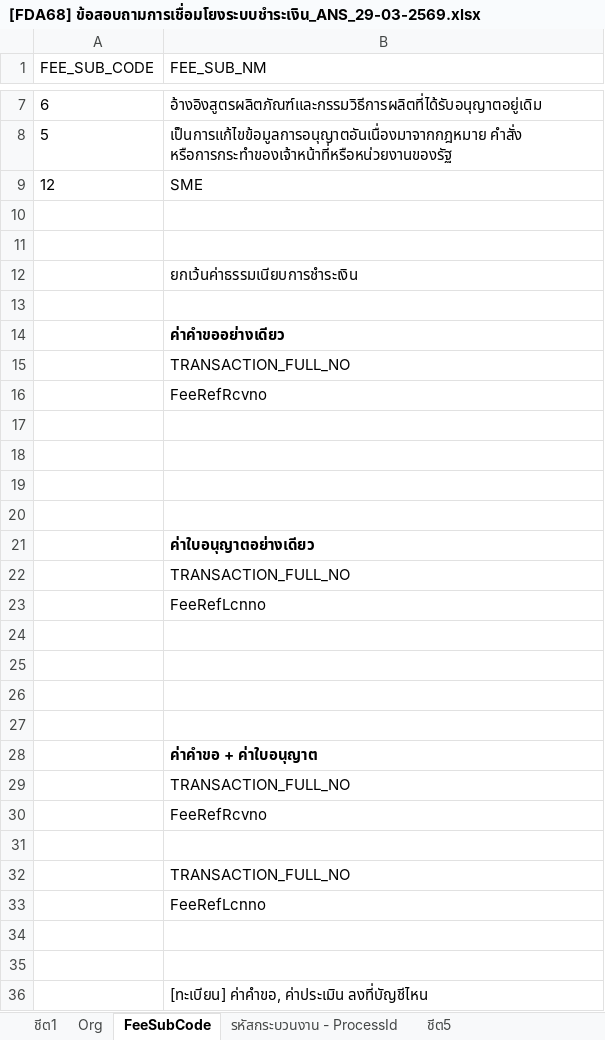
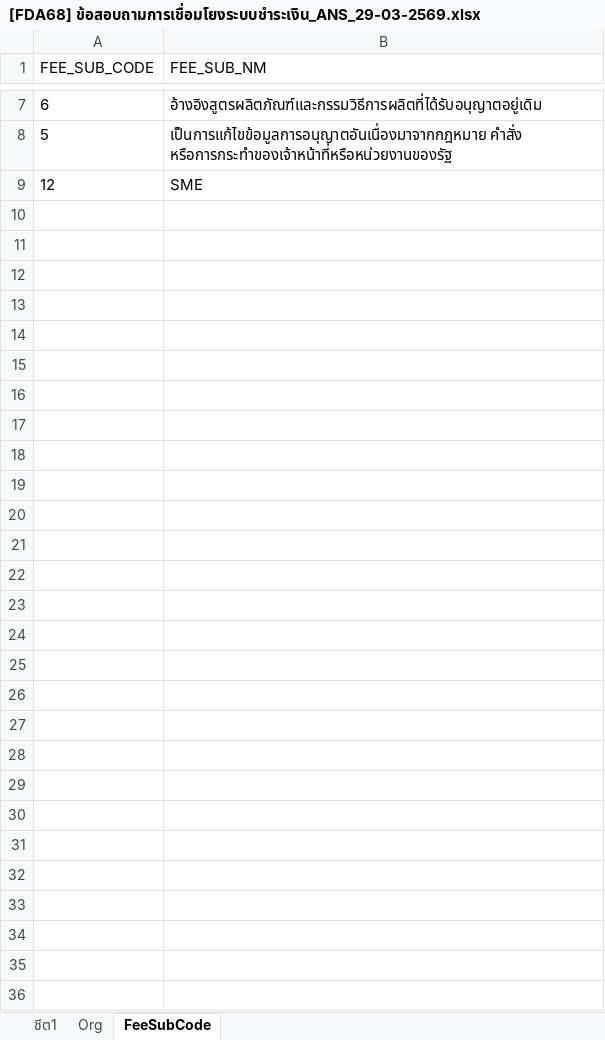
Before and after one commit to devappintouch01/NCSYSTEM_DOC, an Excel workbook: Documents/FDA_SERVICE/FDA_PAYMENT/[FDA68] ข้อสอบถามการเชื่อมโยงระบบชำระเงิน_ANS_29-03-2569.xlsx, sheet FeeSubCode, drawn as a sheet; only a part is shown, gaps mark what is left out; values as stored, in another font and other column widths than the file's, no borders; charts and pictures not drawn; the diff names each change by its address in the sheet, - before the commit and + after, or states it on an @@ line.

```diff
--- a/Documents/FDA_SERVICE/FDA_PAYMENT/[FDA68] ข้อสอบถามการเชื่อมโยงระบบชำระเงิน_ANS_29-03-2569.xlsx (sheet FeeSubCode)
+++ b/Documents/FDA_SERVICE/FDA_PAYMENT/[FDA68] ข้อสอบถามการเชื่อมโยงระบบชำระเงิน_ANS_29-03-2569.xlsx (sheet FeeSubCode)
-sheet tab: รหัสกระบวนงาน - ProcessId
-sheet tab: ชีต5
-row 10: (empty)
-row 11: (empty)
-row 12:  | ยกเว้นค่าธรรมเนียบการชำระเงิน
-row 13: (empty)
-row 14:  | ค่าคำขออย่างเดียว
-row 15:  | TRANSACTION_FULL_NO
-row 16:  | FeeRefRcvno
-row 17: (empty)
-row 18: (empty)
-row 19: (empty)
-row 20: (empty)
-row 21:  | ค่าใบอนุญาตอย่างเดียว
-row 22:  | TRANSACTION_FULL_NO
-row 23:  | FeeRefLcnno
-row 24: (empty)
-row 25: (empty)
-row 26: (empty)
-row 27: (empty)
-row 28:  | ค่าคำขอ + ค่าใบอนุญาต
-row 29:  | TRANSACTION_FULL_NO
-row 30:  | FeeRefRcvno
-row 31: (empty)
-row 32:  | TRANSACTION_FULL_NO
-row 33:  | FeeRefLcnno
-row 34: (empty)
-row 35: (empty)
-row 36:  | [ทะเบียน] ค่าคำขอ, ค่าประเมิน ลงที่บัญชีไหน
```
Also changed, not shown: other sheet tabs, charts or pictures, 1 other file.
